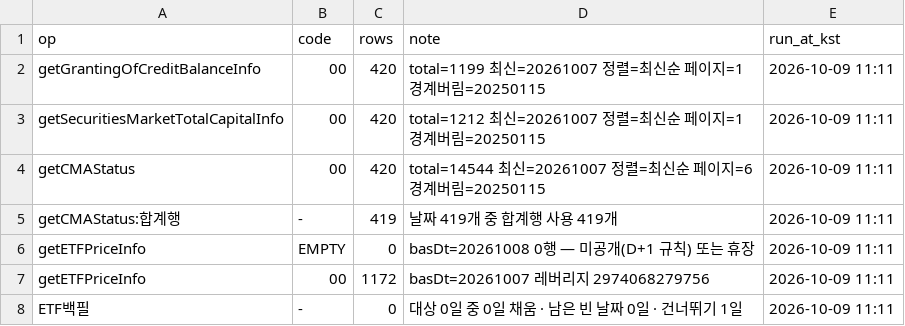
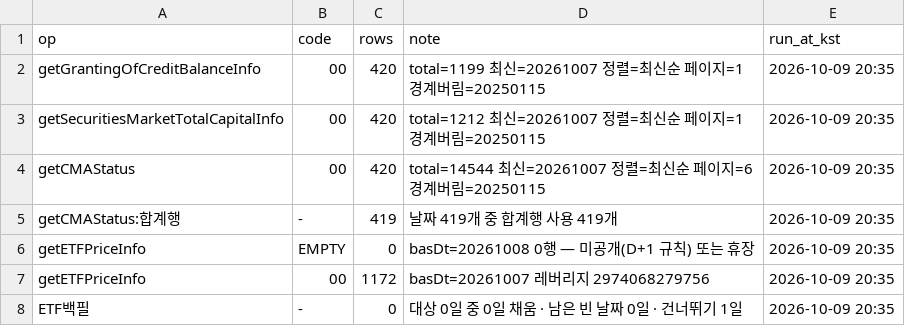
Before and after one commit to Leelll1/Screen, a CSV file: results/fss/status.csv, drawn as a sheet.

```diff
--- a/results/fss/status.csv
+++ b/results/fss/status.csv
@@ -1,8 +1,8 @@
 op,code,rows,note,run_at_kst
-getGrantingOfCreditBalanceInfo,00,420,total=1199 최신=20261007 정렬=최신순 페이지=1 경계버림=20250115,2026-10-09 11:11
-getSecuritiesMarketTotalCapitalInfo,00,420,total=1212 최신=20261007 정렬=최신순 페이지=1 경계버림=20250115,2026-10-09 11:11
-getCMAStatus,00,420,total=14544 최신=20261007 정렬=최신순 페이지=6 경계버림=20250115,2026-10-09 11:11
-getCMAStatus:합계행,-,419,날짜 419개 중 합계행 사용 419개,2026-10-09 11:11
-getETFPriceInfo,EMPTY,0,basDt=20261008 0행 — 미공개(D+1 규칙) 또는 휴장,2026-10-09 11:11
-getETFPriceInfo,00,1172,basDt=20261007 레버리지 2974068279756,2026-10-09 11:11
-ETF백필,-,0,대상 0일 중 0일 채움 · 남은 빈 날짜 0일 · 건너뛰기 1일,2026-10-09 11:11
+getGrantingOfCreditBalanceInfo,00,420,total=1199 최신=20261007 정렬=최신순 페이지=1 경계버림=20250115,2026-10-09 20:35
+getSecuritiesMarketTotalCapitalInfo,00,420,total=1212 최신=20261007 정렬=최신순 페이지=1 경계버림=20250115,2026-10-09 20:35
+getCMAStatus,00,420,total=14544 최신=20261007 정렬=최신순 페이지=6 경계버림=20250115,2026-10-09 20:35
+getCMAStatus:합계행,-,419,날짜 419개 중 합계행 사용 419개,2026-10-09 20:35
+getETFPriceInfo,EMPTY,0,basDt=20261008 0행 — 미공개(D+1 규칙) 또는 휴장,2026-10-09 20:35
+getETFPriceInfo,00,1172,basDt=20261007 레버리지 2974068279756,2026-10-09 20:35
+ETF백필,-,0,대상 0일 중 0일 채움 · 남은 빈 날짜 0일 · 건너뛰기 1일,2026-10-09 20:35
```
Also changed, not shown: results/_meta/source_health_202610.csv, results/krx/ews_daily.csv, 3 other files.
